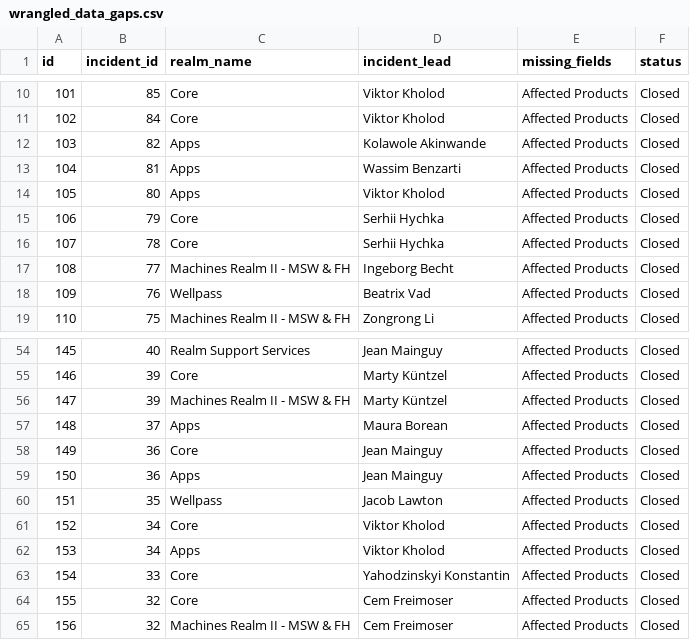
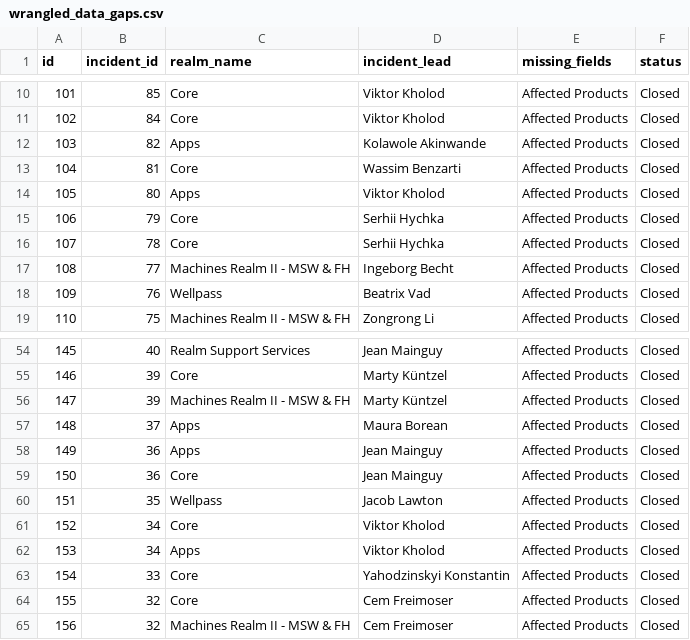
Before and after one commit to oleksandrabobina/egym-flow-metrics-lda, a CSV file: wrangled_data_gaps.csv, drawn as a sheet; only a part is shown, gaps mark what is left out; the diff covers the shown part only.

```diff
--- a/wrangled_data_gaps.csv
+++ b/wrangled_data_gaps.csv
@@ -12,3 +12,3 @@ id,incident_id,realm_name,incident_lead,missing_fields,status
 103,82,Apps,Kolawole Akinwande,Affected Products,Closed
-104,81,Apps,Wassim Benzarti,Affected Products,Closed
+104,81,Core,Wassim Benzarti,Affected Products,Closed
 105,80,Apps,Viktor Kholod,Affected Products,Closed
@@ -57,4 +57,4 @@ id,incident_id,realm_name,incident_lead,missing_fields,status
 148,37,Apps,Maura Borean,Affected Products,Closed
-149,36,Core,Jean Mainguy,Affected Products,Closed
-150,36,Apps,Jean Mainguy,Affected Products,Closed
+149,36,Apps,Jean Mainguy,Affected Products,Closed
+150,36,Core,Jean Mainguy,Affected Products,Closed
 151,35,Wellpass,Jacob Lawton,Affected Products,Closed
```
Also changed, not shown: 28 edited cells elsewhere in this file, inspected_incidents.csv, 30 other files.
